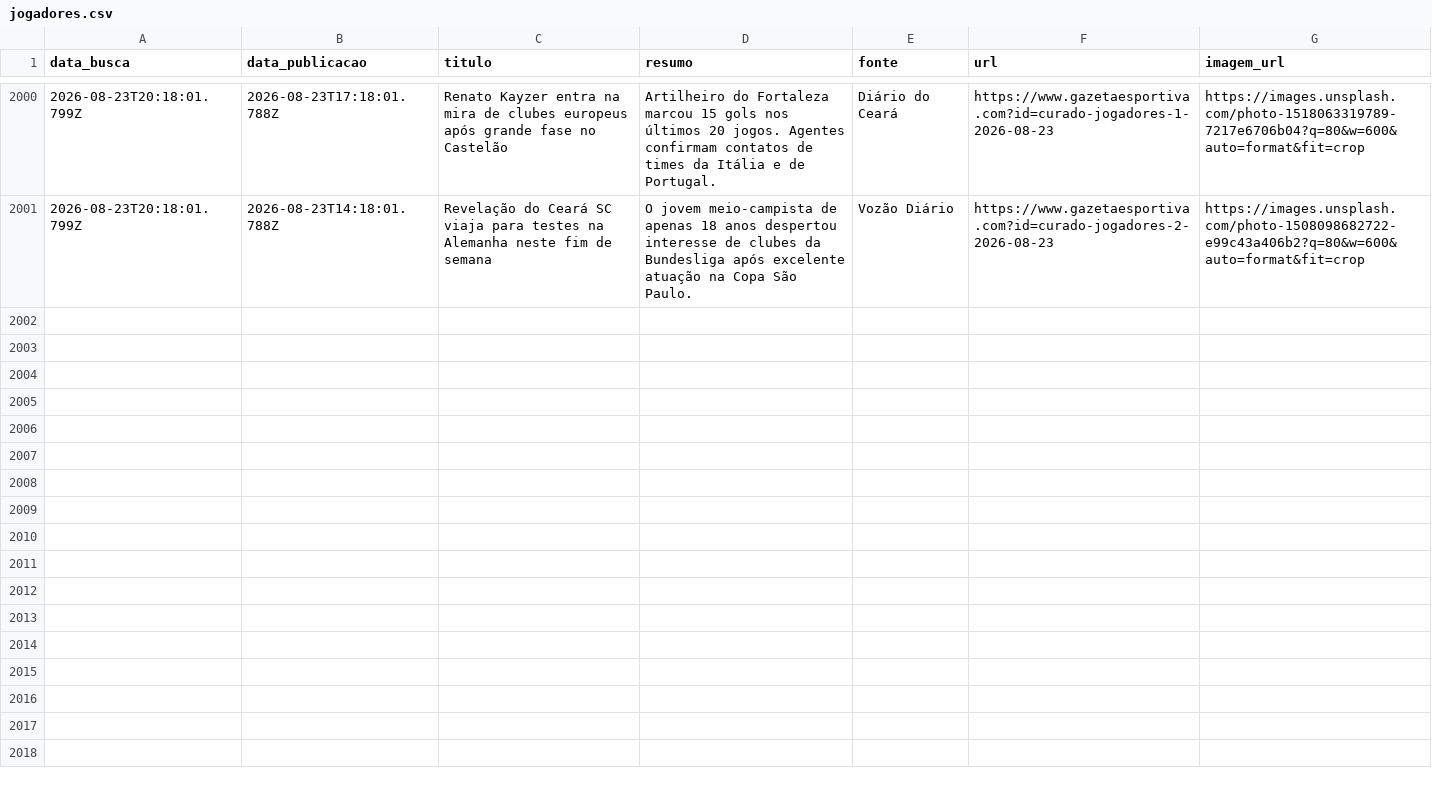
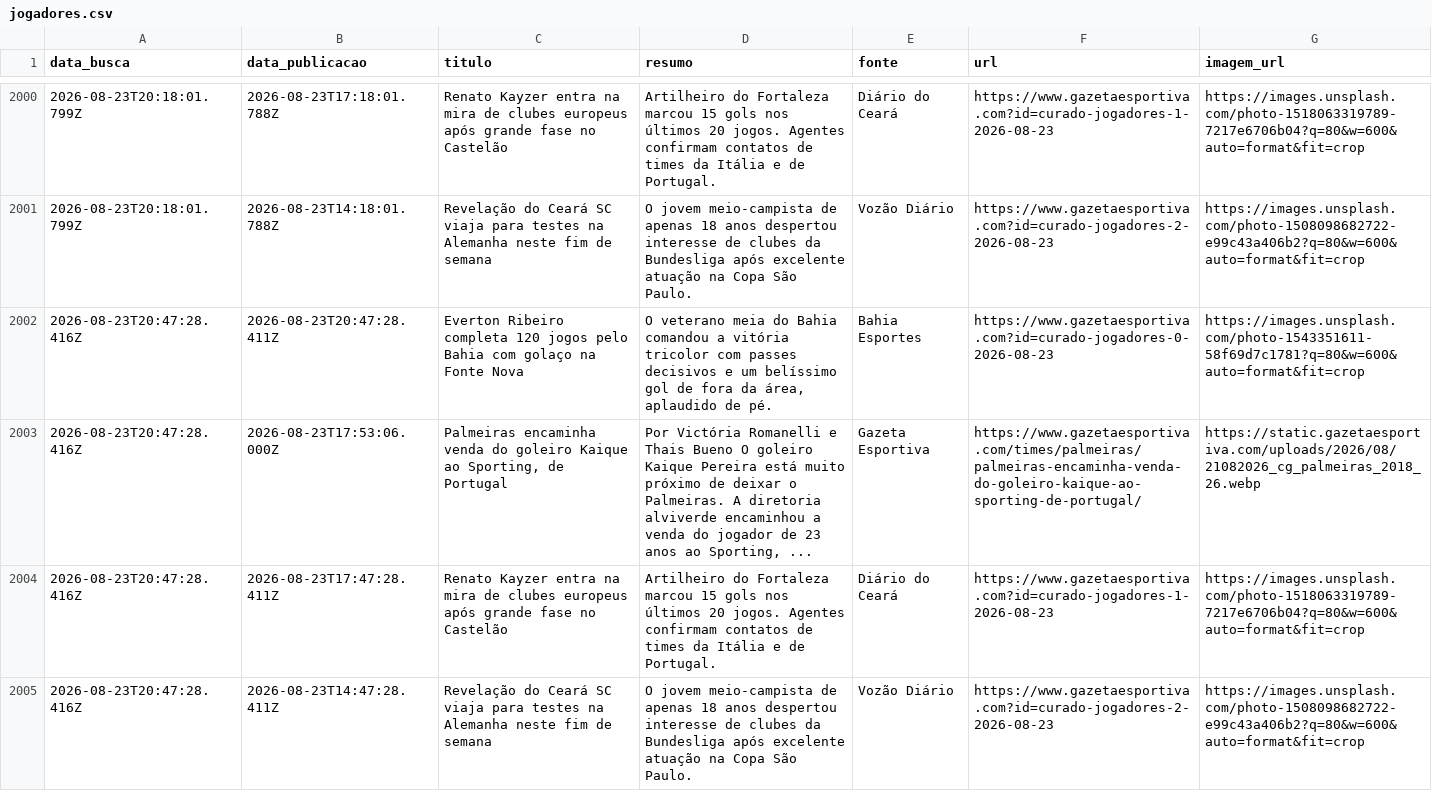
Before and after one commit to yuriluna85/boleragem-nordestina, a CSV file: DATA/2026/08/jogadores/jogadores.csv, drawn as a sheet; only a part is shown, gaps mark what is left out; the diff names each change by its address in the sheet, - before the commit and + after, or states it on an @@ line.

Commit message:
editorial: curadoria diária de notícias futebolísticas do Nordeste [skip ci]

```diff
--- a/DATA/2026/08/jogadores/jogadores.csv
+++ b/DATA/2026/08/jogadores/jogadores.csv
+row 2002: 2026-08-23T20:47:28.416Z | 2026-08-23T20:47:28.411Z | Everton Ribeiro completa 120 jogos pelo Bahia com golaço na Fonte Nova | O veterano meia do Bahia comandou a vitória tricolor com passes decisivos e um belíssimo gol de fora da área, aplaudido de pé. | Bahia Esportes | https://www.gazetaesportiva.com?id=curado-jogadores-0-2026-08-23 | https://images.unsplash.com/photo-1543351611-58f69d7c1781?q=80&w=600&auto=format&fit=crop
+row 2003: 2026-08-23T20:47:28.416Z | 2026-08-23T17:53:06.000Z | Palmeiras encaminha venda do goleiro Kaique ao Sporting, de Portugal | Por Victória Romanelli e Thais Bueno O goleiro Kaique Pereira está muito próximo de deixar o Palmeiras. A diretoria alviverde encaminhou a venda do jogador de 23 anos ao Sporting, ... | Gazeta Esportiva | https://www.gazetaesportiva.com/times/palmeiras/palmeiras-encaminha-venda-do-goleiro-kaique-ao-sporting-de-portugal/ | https://static.gazetaesportiva.com/uploads/2026/08/21082026_cg_palmeiras_2018_26.webp
+row 2004: 2026-08-23T20:47:28.416Z | 2026-08-23T17:47:28.411Z | Renato Kayzer entra na mira de clubes europeus após grande fase no Castelão | Artilheiro do Fortaleza marcou 15 gols nos últimos 20 jogos. Agentes confirmam contatos de times da Itália e de Portugal. | Diário do Ceará | https://www.gazetaesportiva.com?id=curado-jogadores-1-2026-08-23 | https://images.unsplash.com/photo-1518063319789-7217e6706b04?q=80&w=600&auto=format&fit=crop
+row 2005: 2026-08-23T20:47:28.416Z | 2026-08-23T14:47:28.411Z | Revelação do Ceará SC viaja para testes na Alemanha neste fim de semana | O jovem meio-campista de apenas 18 anos despertou interesse de clubes da Bundesliga após excelente atuação na Copa São Paulo. | Vozão Diário | https://www.gazetaesportiva.com?id=curado-jogadores-2-2026-08-23 | https://images.unsplash.com/photo-1508098682722-e99c43a406b2?q=80&w=600&auto=format&fit=crop
```
Also changed, not shown: DATA/2026/08/feminino/feminino.csv, 3 other files.
